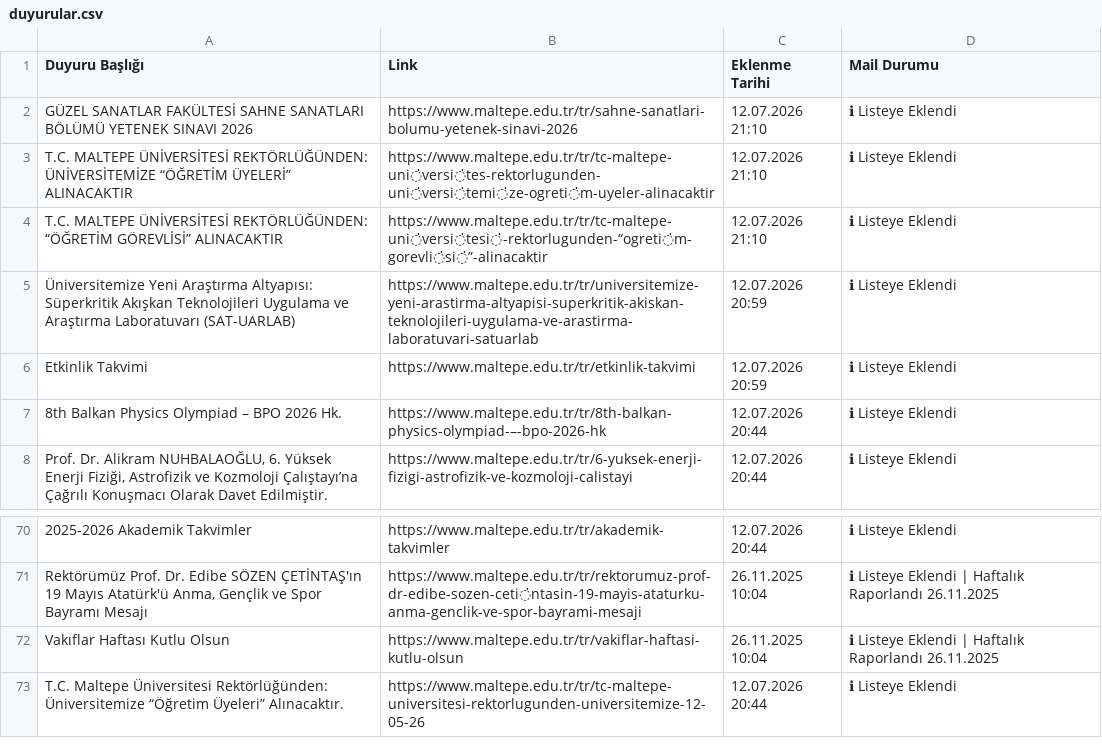
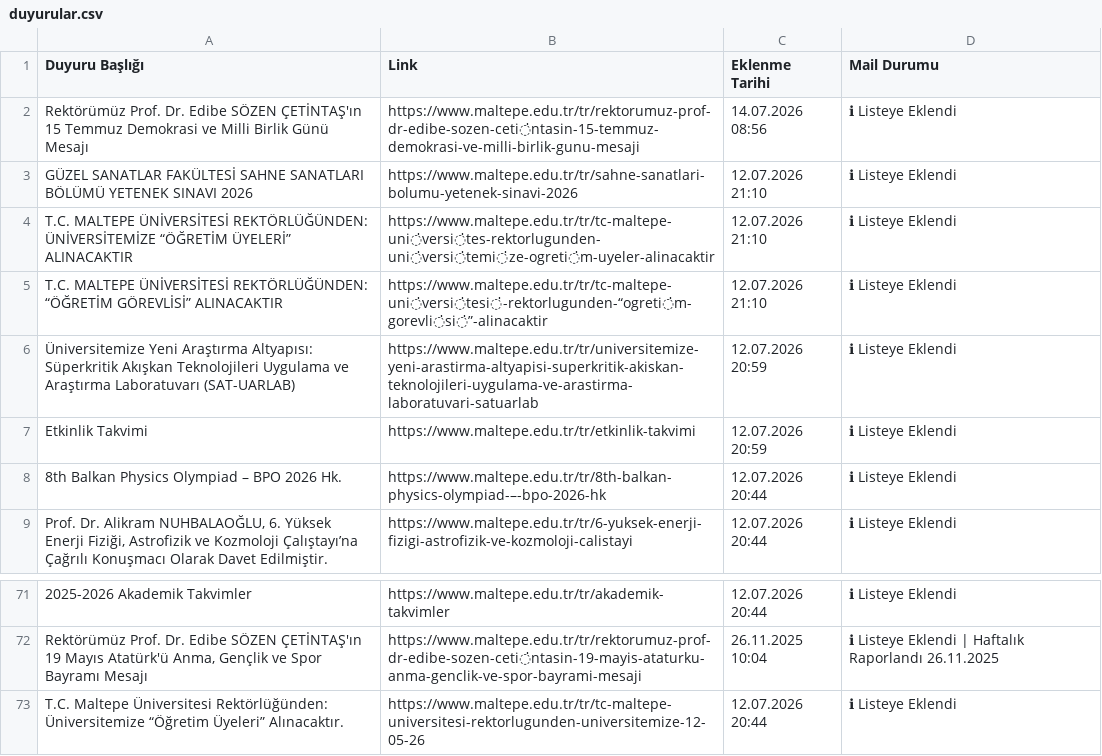
Before and after one commit to erdalyaslica/MAU-Duyuru, a CSV file: data/duyurular.csv, drawn as a sheet; only a part is shown, gaps mark what is left out; removed rows and columns are numbered as before the commit, all else as after; the diff names each change by its address in the sheet, - before the commit and + after, or states it on an @@ line.

```diff
--- a/data/duyurular.csv
+++ b/data/duyurular.csv
+row 2: Rektörümüz Prof. Dr. Edibe SÖZEN ÇETİNTAŞ'ın 15 Temmuz Demokrasi ve Milli Birlik Günü Mesajı | https://www.maltepe.edu.tr/tr/rektorumuz-prof-dr-edibe-sozen-ceti̇ntasin-15-temmuz-demokrasi-ve-milli-birlik-gunu-mesaji | 14.07.2026 08:56 | ℹ Listeye Eklendi
-row 72: Vakıflar Haftası Kutlu Olsun | https://www.maltepe.edu.tr/tr/vakiflar-haftasi-kutlu-olsun | 26.11.2025 10:04 | ℹ Listeye Eklendi | Haftalık Raporlandı 26.11.2025
```
